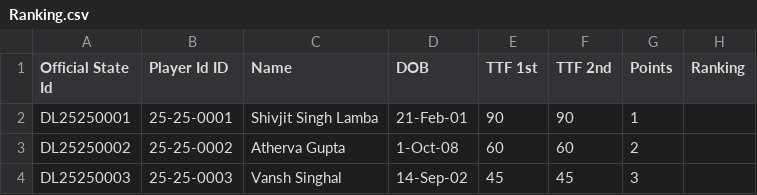
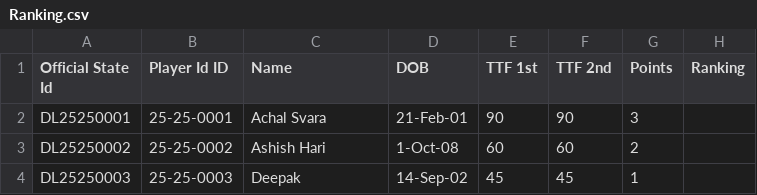
Before and after one commit to achalp1p1/tounamentapp, a CSV file: Ranking.csv, drawn as a sheet.

Commit message:
Updated player rankings functionality and tournament details template

```diff
--- a/Ranking.csv
+++ b/Ranking.csv
@@ -1,4 +1,4 @@
 Official State Id,Player Id ID,Name,DOB,TTF 1st,TTF 2nd,Points,Ranking
-DL25250001,25-25-0001,Shivjit Singh Lamba,21-Feb-01,90,90,1
-DL25250002,25-25-0002,Atherva Gupta,1-Oct-08,60,60,2
-DL25250003,25-25-0003,Vansh Singhal,14-Sep-02,45,45,3
+DL25250001,25-25-0001,Achal Svara,21-Feb-01,90,90,3
+DL25250002,25-25-0002,Ashish Hari,1-Oct-08,60,60,2
+DL25250003,25-25-0003,Deepak,14-Sep-02,45,45,1
```
Also changed, not shown: 2 other files.
